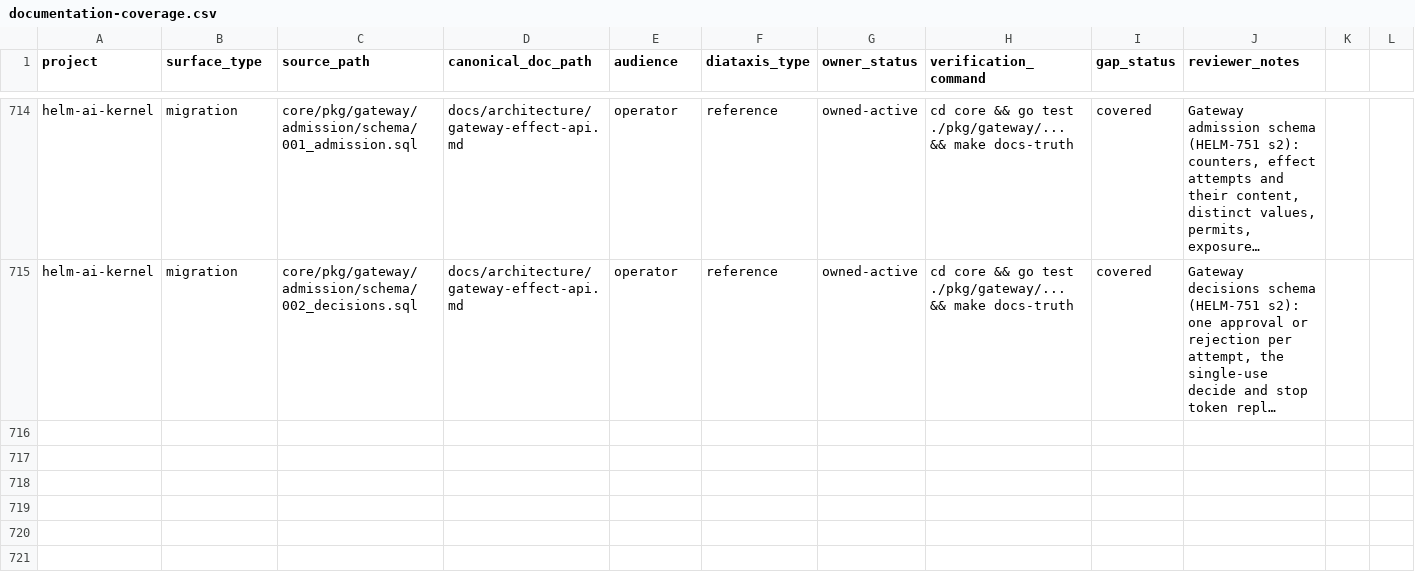
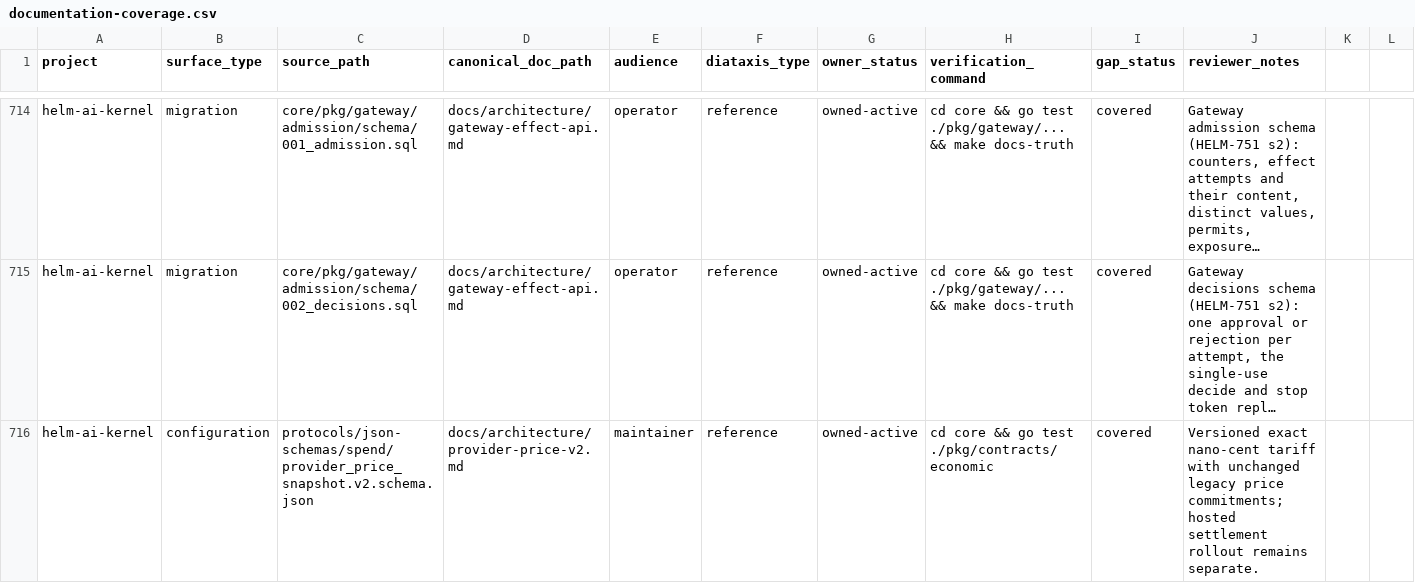
Before and after one commit to Mindburn-Labs/helm-ai-kernel, a CSV file: docs/documentation-coverage.csv, drawn as a sheet; only a part is shown, gaps mark what is left out; long unchanged cells end in …; the diff names each change by its address in the sheet, - before the commit and + after, or states it on an @@ line.

Commit message:
Represent exact provider tariffs with versioned nano-cent prices

```diff
--- a/docs/documentation-coverage.csv
+++ b/docs/documentation-coverage.csv
+row 716: helm-ai-kernel | configuration | protocols/json-schemas/spend/provider_price_snapshot.v2.schema.json | docs/architecture/provider-price-v2.md | maintainer | reference | owned-active | cd core && go test ./pkg/contracts/economic | covered | Versioned exact nano-cent tariff with unchanged legacy price commitments; hosted settlement rollout remains separate.
```
Also changed, not shown: 8 other files.
